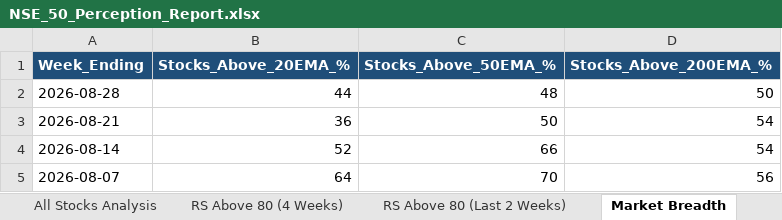
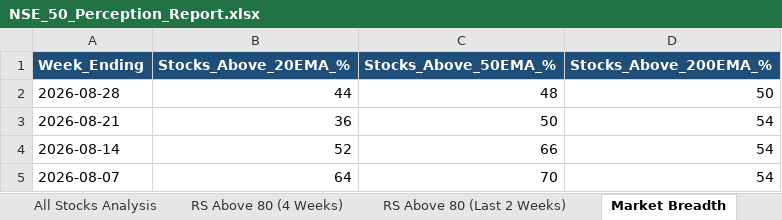
Before and after one commit to nikunj2021/RS3M, an Excel workbook: Report/RSReport/NSE_50_Perception_Report.xlsx, sheet Market Breadth, drawn as a sheet; values as stored, in another font and other column widths than the file's, no borders; the diff names each change by its address in the sheet, - before the commit and + after, or states it on an @@ line.

```diff
--- a/Report/RSReport/NSE_50_Perception_Report.xlsx (sheet Market Breadth)
+++ b/Report/RSReport/NSE_50_Perception_Report.xlsx (sheet Market Breadth)
-D5 (Stocks_Above_200EMA_%): 56
+D5 (Stocks_Above_200EMA_%): 54
```
Also changed, not shown: Report/RSReport/NSE_250_Perception_Report.xlsx, Report/RSReport/NSE_500_Perception_Report.xlsx.
